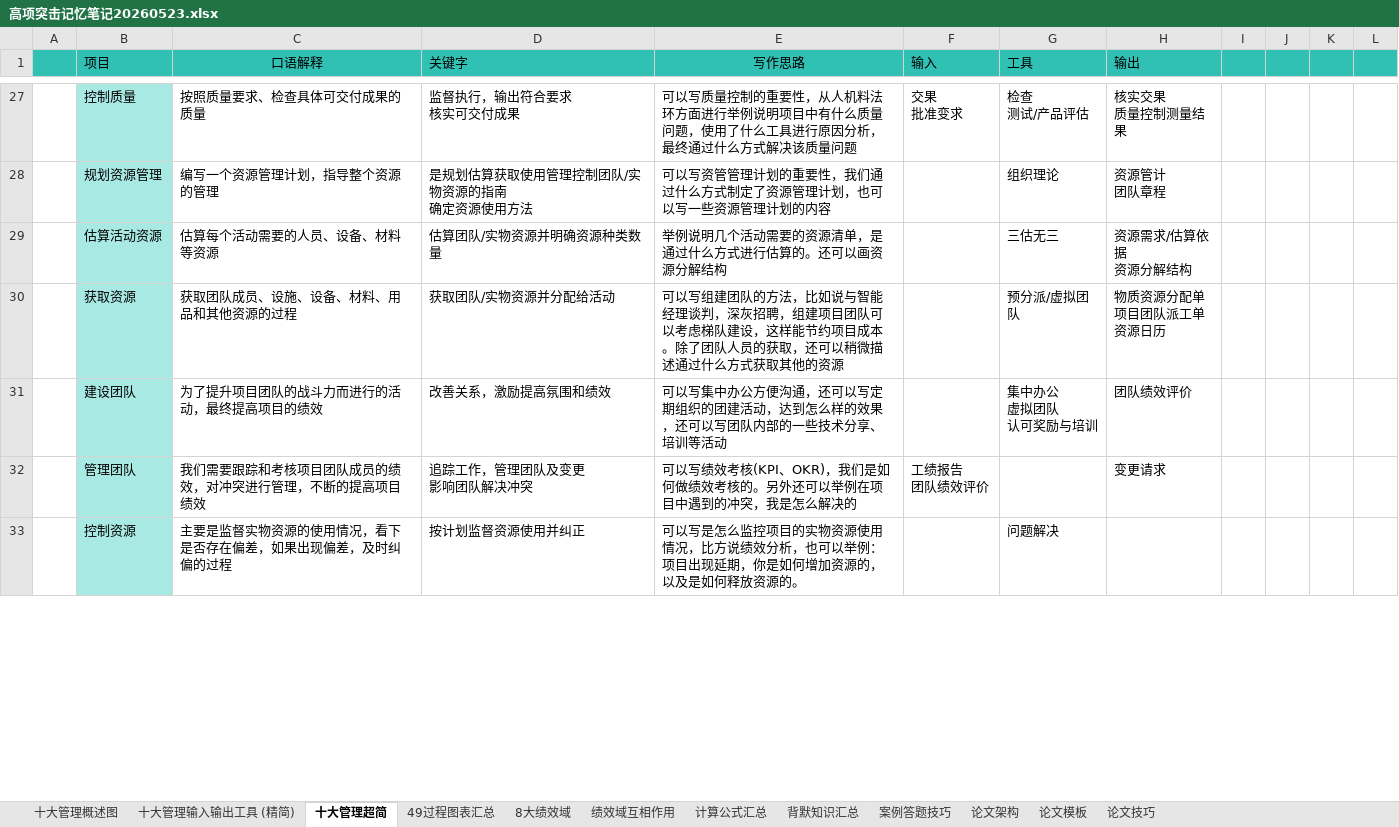
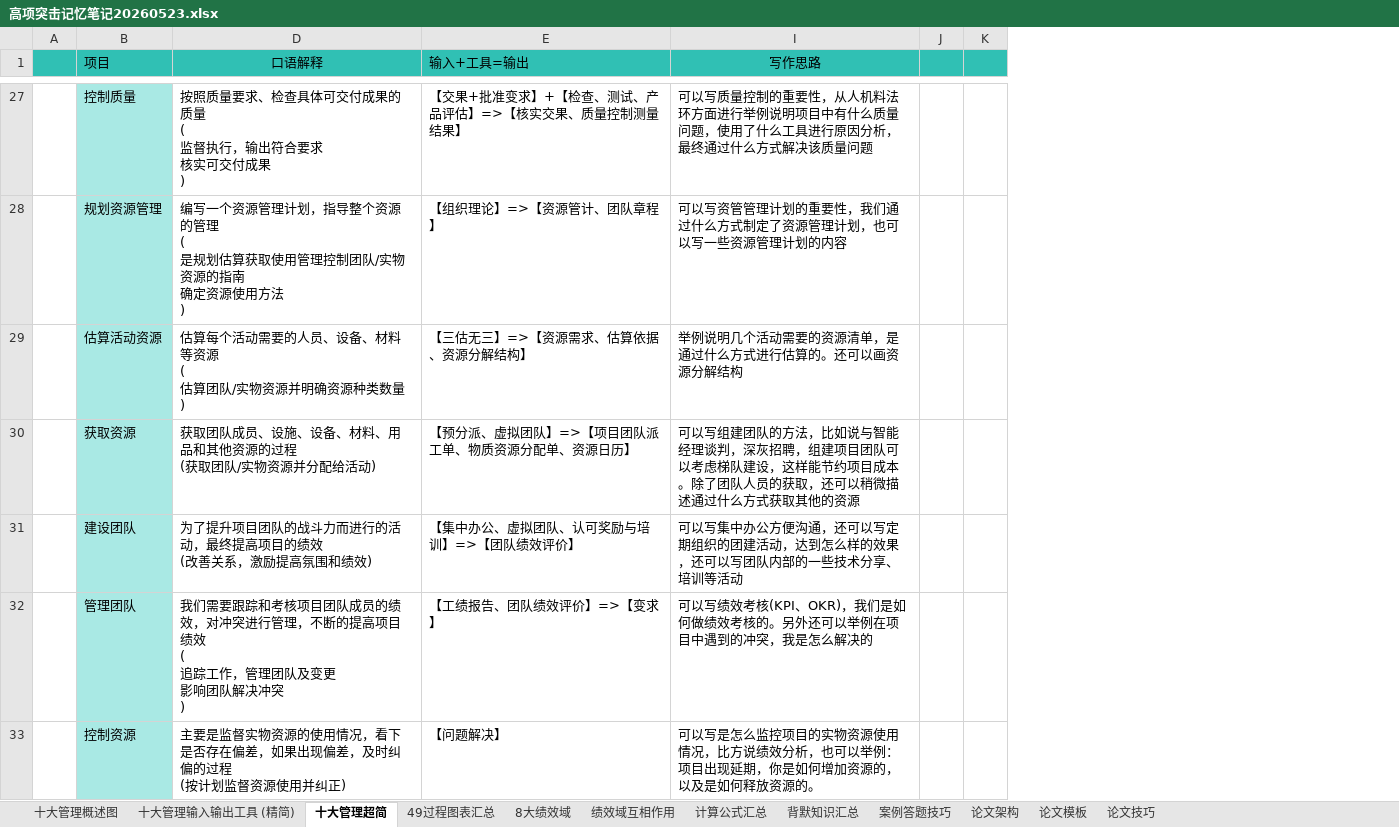
Before and after one commit to shuqingle/04_EXAM, an Excel workbook: 高项突击记忆笔记20260523.xlsx, sheet 十大管理超简, drawn as a sheet; only a part is shown, gaps mark what is left out; values as stored, in another font and other column widths than the file's, no borders; removed rows and columns are numbered as before the commit, all else as after; ↵ is a line break in a cell; the diff covers the shown part only; the diff names each change by its address in the sheet, - before the commit and + after, or states it on an @@ line.

```diff
--- a/高项突击记忆笔记20260523.xlsx (sheet 十大管理超简)
+++ b/高项突击记忆笔记20260523.xlsx (sheet 十大管理超简)
-column D (关键字), rows 27-33: 监督执行，输出符合要求 ↵ 核实可交付成果 | 是规划估算获取使用管理控制团队/实物资源的指南 ↵ 确定资源使用方法 | 估算团队/实物资源并明确资源种类数量 | 获取团队/实物资源并分配给活动 | 改善关系，激励提高氛围和绩效 | 追踪工作，管理团队及变更 ↵ 影响团队解决冲突 | 按计划监督资源使用并纠正
+column E (输入+工具=输出), rows 27-33: 【交果+批准变求】+【检查、测试、产品评估】=>【核实交果、质量控制测量结果】 | 【组织理论】=>【资源管计、团队章程】 | 【三估无三】=>【资源需求、估算依据、资源分解结构】 | 【预分派、虚拟团队】=>【项目团队派工单、物质资源分配单、资源日历】 | 【集中办公、虚拟团队、认可奖励与培训】=>【团队绩效评价】 | 【工绩报告、团队绩效评价】=>【变求】 | 【问题解决】
@@ column F (输入) hidden, rows 27-32: 交果 ↵ 批准变求 |  |  |  |  | 工绩报告 ↵ 团队绩效评价 @@
@@ column G (工具) hidden, rows 27-33: 检查 ↵ 测试/产品评估 | 组织理论 | 三估无三 | 预分派/虚拟团队 | 集中办公 ↵ 虚拟团队 ↵ 认可奖励与培训 |  | 问题解决 @@
@@ column H (输出) hidden, rows 27-32: 核实交果 ↵ 质量控制测量结果 | 资源管计 ↵ 团队章程 | 资源需求/估算依据 ↵ 资源分解结构 | 物质资源分配单 ↵ 项目团队派工单 ↵ 资源日历 | 团队绩效评价 | 变更请求 @@
-column I, empty
-column J, empty
-D27 (口语解释): 按照质量要求、检查具体可交付成果的质量
+D27 (口语解释): 按照质量要求、检查具体可交付成果的质量 ↵ ( ↵ 监督执行，输出符合要求 ↵ 核实可交付成果 ↵ )
-D28 (口语解释): 编写一个资源管理计划，指导整个资源的管理
+D28 (口语解释): 编写一个资源管理计划，指导整个资源的管理 ↵ ( ↵ 是规划估算获取使用管理控制团队/实物资源的指南 ↵ 确定资源使用方法 ↵ )
-D29 (口语解释): 估算每个活动需要的人员、设备、材料等资源
+D29 (口语解释): 估算每个活动需要的人员、设备、材料等资源 ↵ ( ↵ 估算团队/实物资源并明确资源种类数量 ↵ )
-D30 (口语解释): 获取团队成员、设施、设备、材料、用品和其他资源的过程
+D30 (口语解释): 获取团队成员、设施、设备、材料、用品和其他资源的过程 ↵ (获取团队/实物资源并分配给活动)
-D31 (口语解释): 为了提升项目团队的战斗力而进行的活动，最终提高项目的绩效
+D31 (口语解释): 为了提升项目团队的战斗力而进行的活动，最终提高项目的绩效 ↵ (改善关系，激励提高氛围和绩效)
-D32 (口语解释): …项目绩效
+D32 (口语解释): …项目绩效 ↵ ( ↵ 追踪工作，管理团队及变更 ↵ 影响团队解决冲突 ↵ )
-D33 (口语解释): …偏的过程
+D33 (口语解释): …偏的过程 ↵ (按计划监督资源使用并纠正)
```
Also changed, not shown: 44 edited cells elsewhere in this sheet, hidden cells.
